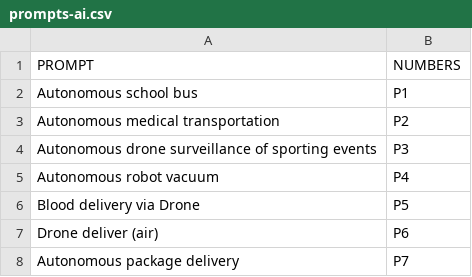
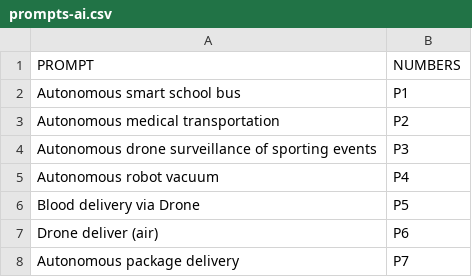
Before and after one commit to AhmedZaher01/what-could-go-wrong, a CSV file: prompts-ai.csv, drawn as a sheet; only a part is shown.

Commit message:
Update prompts-ai.csv
small modification in prompts-ai.csv

Signed-off-by: Wassim Kethiri <keth.wass19@gmail.com>

```diff
--- a/prompts-ai.csv
+++ b/prompts-ai.csv
@@ -1,3 +1,3 @@
 PROMPT,NUMBERS
-Autonomous school bus,P1
+Autonomous smart school bus,P1
 Autonomous medical transportation,P2
```
